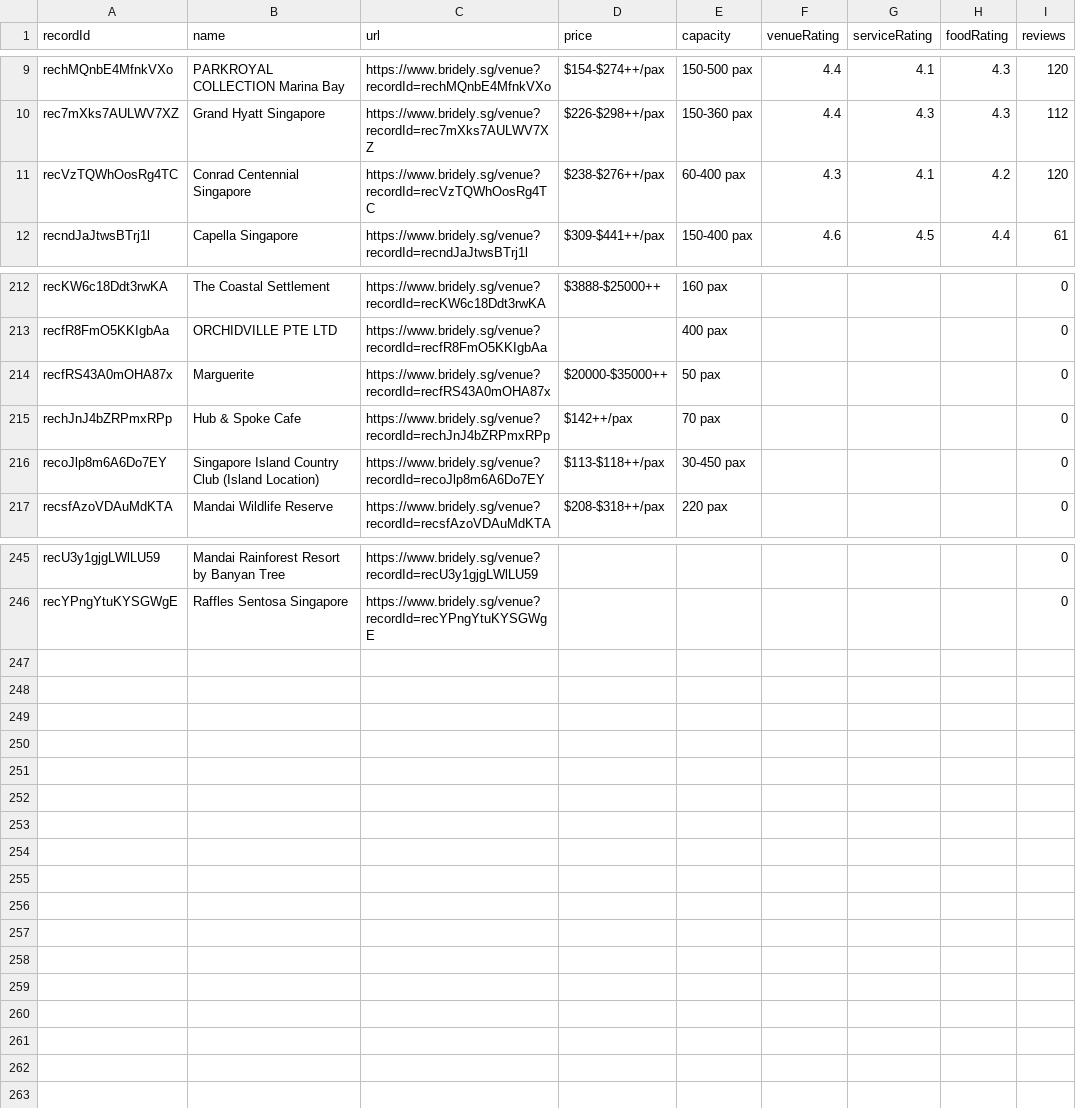
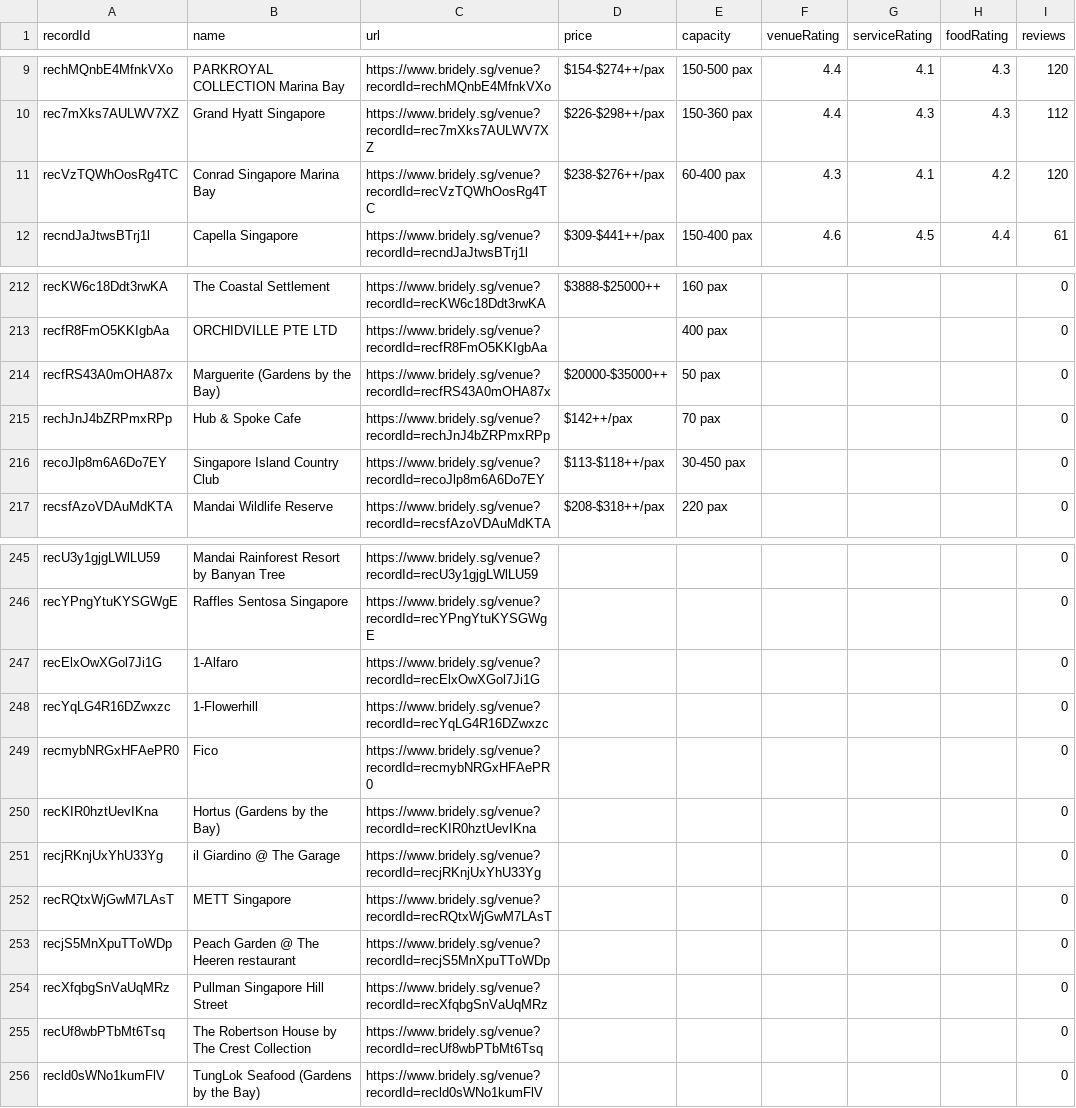
Before and after one commit to luarss/wedding-data, a CSV file: data/bly/venues.csv, drawn as a sheet; only a part is shown, gaps mark what is left out.

```diff
--- a/data/bly/venues.csv
+++ b/data/bly/venues.csv
@@ -10,3 +10,3 @@ rechMQnbE4MfnkVXo,PARKROYAL COLLECTION Marina Bay,https://www.bridely.sg/venue?r
 rec7mXks7AULWV7XZ,Grand Hyatt Singapore,https://www.bridely.sg/venue?recordId=rec7mXks7AULWV7XZ,$226-$298++/pax,150-360 pax,4.4,4.3,4.3,112
-recVzTQWhOosRg4TC,Conrad Centennial Singapore,https://www.bridely.sg/venue?recordId=recVzTQWhOosRg4TC,$238-$276++/pax,60-400 pax,4.3,4.1,4.2,120
+recVzTQWhOosRg4TC,Conrad Singapore Marina Bay,https://www.bridely.sg/venue?recordId=recVzTQWhOosRg4TC,$238-$276++/pax,60-400 pax,4.3,4.1,4.2,120
 recndJaJtwsBTrj1l,Capella Singapore,https://www.bridely.sg/venue?recordId=recndJaJtwsBTrj1l,$309-$441++/pax,150-400 pax,4.6,4.5,4.4,61
@@ -213,5 +213,5 @@ recKW6c18Ddt3rwKA,The Coastal Settlement,https://www.bridely.sg/venue?recordId=r
 recfR8FmO5KKIgbAa,ORCHIDVILLE PTE LTD,https://www.bridely.sg/venue?recordId=recfR8FmO5KKIgbAa,,400 pax,,,,0
-recfRS43A0mOHA87x,Marguerite,https://www.bridely.sg/venue?recordId=recfRS43A0mOHA87x,$20000-$35000++,50 pax,,,,0
+recfRS43A0mOHA87x,Marguerite (Gardens by the Bay),https://www.bridely.sg/venue?recordId=recfRS43A0mOHA87x,$20000-$35000++,50 pax,,,,0
 rechJnJ4bZRPmxRPp,Hub & Spoke Cafe,https://www.bridely.sg/venue?recordId=rechJnJ4bZRPmxRPp,$142++/pax,70 pax,,,,0
-recoJlp8m6A6Do7EY,Singapore Island Country Club (Island Location),https://www.bridely.sg/venue?recordId=recoJlp8m6A6Do7EY,$113-$118++/pax,30-450 pax,,,,0
+recoJlp8m6A6Do7EY,Singapore Island Country Club,https://www.bridely.sg/venue?recordId=recoJlp8m6A6Do7EY,$113-$118++/pax,30-450 pax,,,,0
 recsfAzoVDAuMdKTA,Mandai Wildlife Reserve,https://www.bridely.sg/venue?recordId=recsfAzoVDAuMdKTA,$208-$318++/pax,220 pax,,,,0
@@ -246 +246,11 @@ recU3y1gjgLWlLU59,Mandai Rainforest Resort by Banyan Tree,https://www.bridely.sg
 recYPngYtuKYSGWgE,Raffles Sentosa Singapore,https://www.bridely.sg/venue?recordId=recYPngYtuKYSGWgE,,,,,,0
+recElxOwXGol7Ji1G,1-Alfaro,https://www.bridely.sg/venue?recordId=recElxOwXGol7Ji1G,,,,,,0
+recYqLG4R16DZwxzc,1-Flowerhill,https://www.bridely.sg/venue?recordId=recYqLG4R16DZwxzc,,,,,,0
+recmybNRGxHFAePR0,Fico,https://www.bridely.sg/venue?recordId=recmybNRGxHFAePR0,,,,,,0
+recKIR0hztUevIKna,Hortus (Gardens by the Bay),https://www.bridely.sg/venue?recordId=recKIR0hztUevIKna,,,,,,0
+recjRKnjUxYhU33Yg,il Giardino @ The Garage,https://www.bridely.sg/venue?recordId=recjRKnjUxYhU33Yg,,,,,,0
+recRQtxWjGwM7LAsT,METT Singapore,https://www.bridely.sg/venue?recordId=recRQtxWjGwM7LAsT,,,,,,0
+recjS5MnXpuTToWDp,Peach Garden @ The Heeren restaurant,https://www.bridely.sg/venue?recordId=recjS5MnXpuTToWDp,,,,,,0
+recXfqbgSnVaUqMRz,Pullman Singapore Hill Street,https://www.bridely.sg/venue?recordId=recXfqbgSnVaUqMRz,,,,,,0
+recUf8wbPTbMt6Tsq,The Robertson House by The Crest Collection,https://www.bridely.sg/venue?recordId=recUf8wbPTbMt6Tsq,,,,,,0
+recld0sWNo1kumFlV,TungLok Seafood (Gardens by the Bay),https://www.bridely.sg/venue?recordId=recld0sWNo1kumFlV,,,,,,0
```
Also changed, not shown: data/bb/venues.csv, data/bly/vendors.csv, 25 other files.
